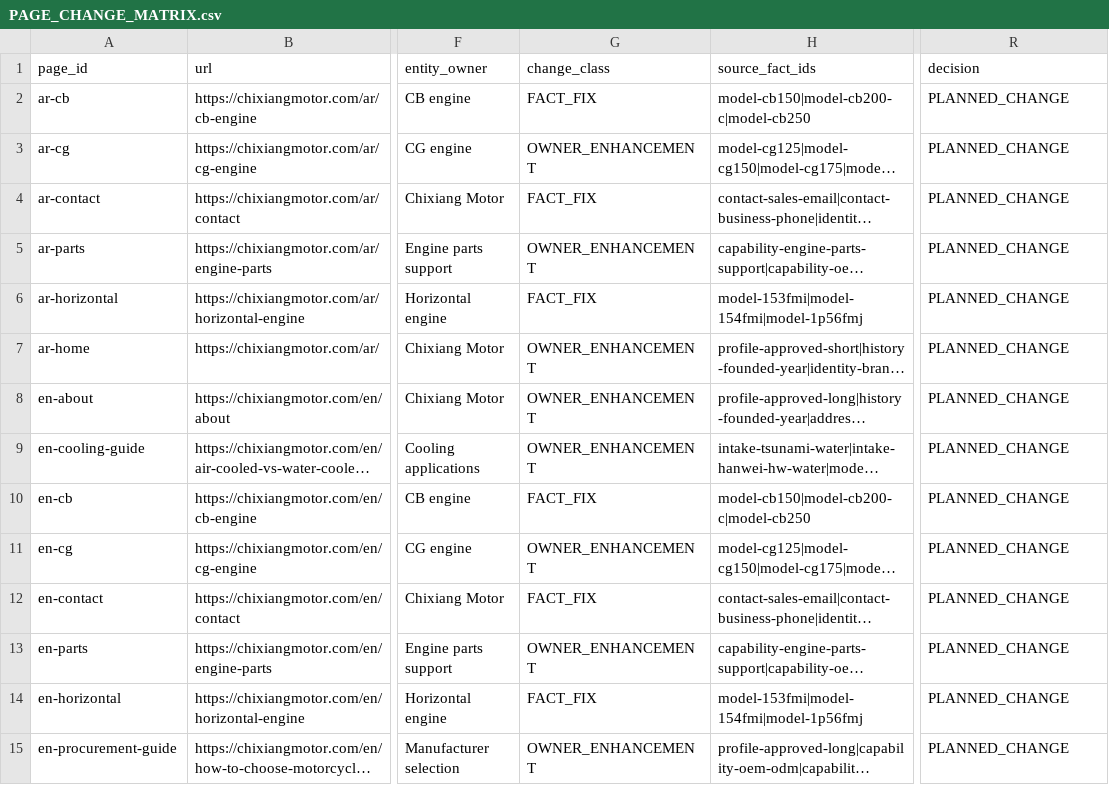
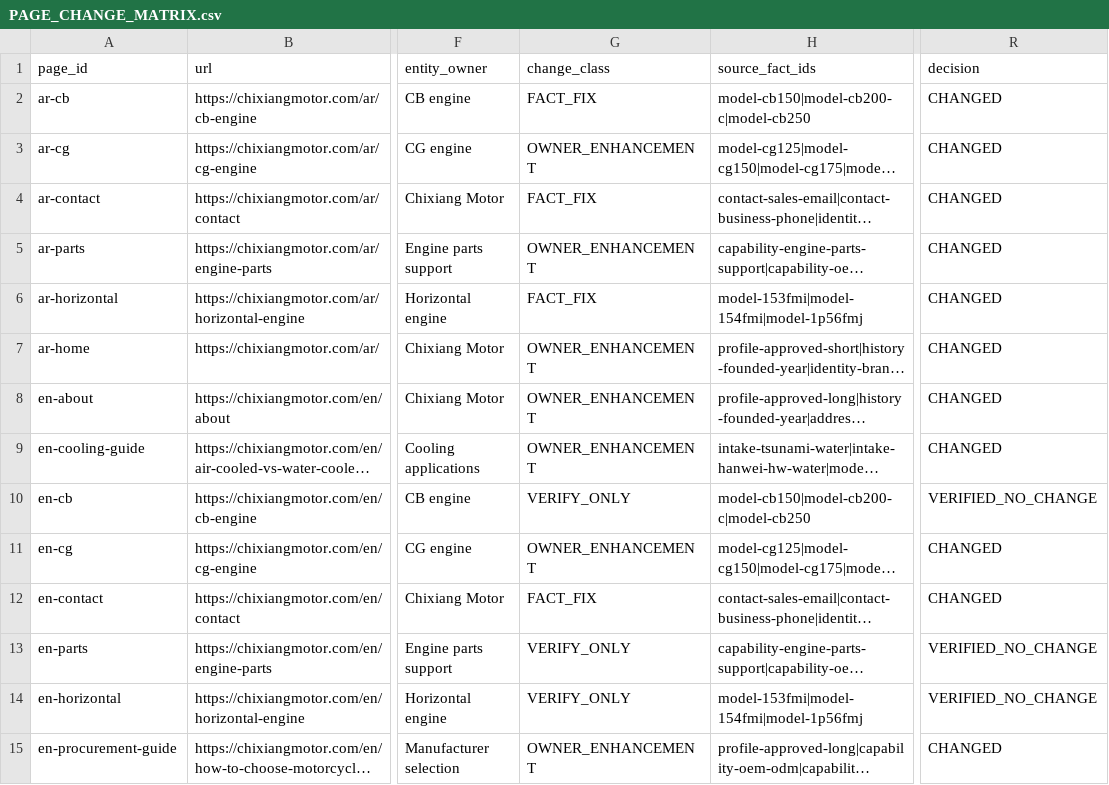
Before and after one commit to liumingyang-maker/chixiang-motor-website, a CSV file: docs/geo-entity/phase-6-1b/PAGE_CHANGE_MATRIX.csv, drawn as a sheet; only a part is shown, gaps mark what is left out; long unchanged cells end in …; the diff covers the shown part only; the diff names each change by its address in the sheet, - before the commit and + after, or states it on an @@ line.

Commit message:
test: verify full-site entity alignment

```diff
--- a/docs/geo-entity/phase-6-1b/PAGE_CHANGE_MATRIX.csv
+++ b/docs/geo-entity/phase-6-1b/PAGE_CHANGE_MATRIX.csv
-R2:R9 (decision): PLANNED_CHANGE
+R2:R9 (decision): CHANGED
-G10 (change_class): FACT_FIX
+G10 (change_class): VERIFY_ONLY
-R10 (decision): PLANNED_CHANGE
+R10 (decision): VERIFIED_NO_CHANGE
-R11:R12 (decision): PLANNED_CHANGE
+R11:R12 (decision): CHANGED
-G13 (change_class): OWNER_ENHANCEMENT
+G13 (change_class): VERIFY_ONLY
-R13:R14 (decision): PLANNED_CHANGE
+R13:R14 (decision): VERIFIED_NO_CHANGE
-G14 (change_class): FACT_FIX
+G14 (change_class): VERIFY_ONLY
-R15 (decision): PLANNED_CHANGE
+R15 (decision): CHANGED
```
Also changed, not shown: 38 edited cells elsewhere in this file, 4 other files.
